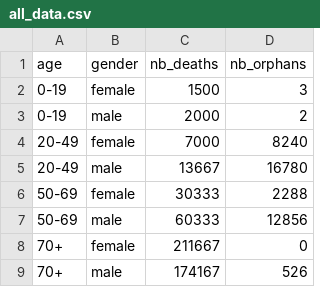
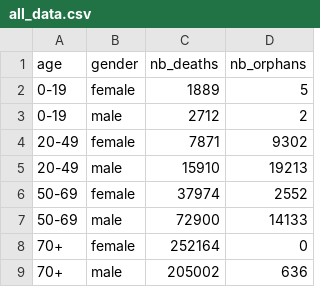
Before and after one commit to ANXUNWXY179/project_wxy, a CSV file: DATA/France/all_data.csv, drawn as a sheet.

```diff
--- a/DATA/France/all_data.csv
+++ b/DATA/France/all_data.csv
@@ -1,9 +1,9 @@
 age,gender,nb_deaths,nb_orphans
-0-19,female,1500,3
-0-19,male,2000,2
-20-49,female,7000,8240
-20-49,male,13667,16780
-50-69,female,30333,2288
-50-69,male,60333,12856
-70+,female,211667,0
-70+,male,174167,526
+0-19,female,1889,5
+0-19,male,2712,2
+20-49,female,7871,9302
+20-49,male,15910,19213
+50-69,female,37974,2552
+50-69,male,72900,14133
+70+,female,252164,0
+70+,male,205002,636
```
Also changed, not shown: DATA/France/france_all.csv, DATA/children/france_orphans_all.csv, 25 other files.
